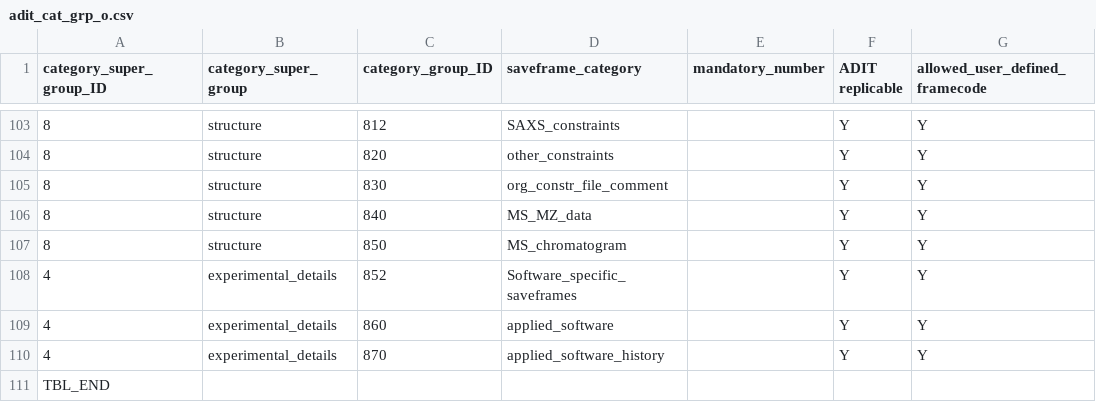
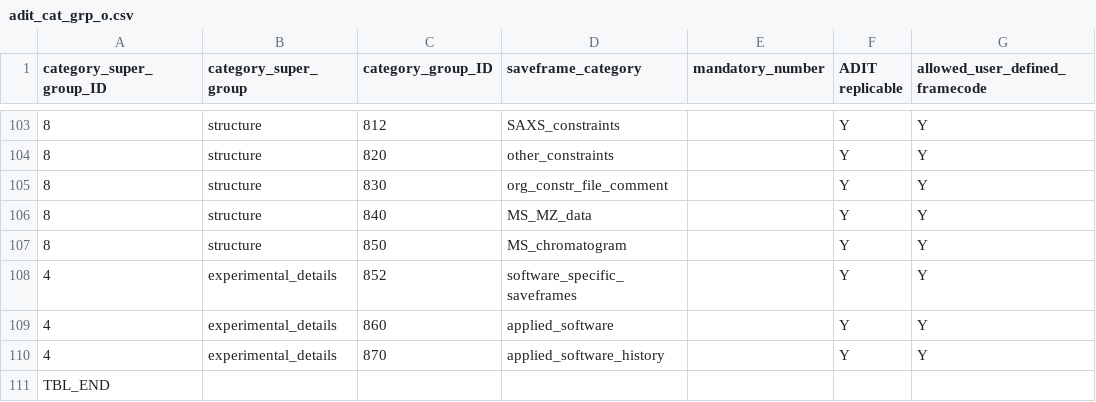
Before and after one commit to bmrb-io/nmr-star-dictionary, a CSV file: adit_cat_grp_o.csv, drawn as a sheet; only a part is shown, gaps mark what is left out; the diff names each change by its address in the sheet, - before the commit and + after, or states it on an @@ line.

```diff
--- a/adit_cat_grp_o.csv
+++ b/adit_cat_grp_o.csv
-D108 (saveframe_category): Software_specific_saveframes
+D108 (saveframe_category): software_specific_saveframes
```
Also changed, not shown: adit_cat_grp_i.csv, adit_enum_dtl.csv, 8 other files.
